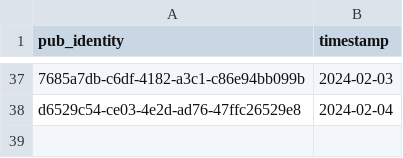
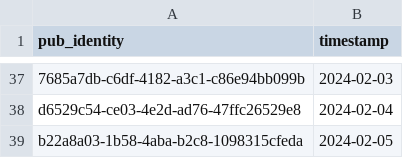
Before and after one commit to cartsmate/thepubpicker, a CSV file: files/featured.csv, drawn as a sheet; only a part is shown, gaps mark what is left out; the diff names each change by its address in the sheet, - before the commit and + after, or states it on an @@ line.

```diff
--- a/files/featured.csv
+++ b/files/featured.csv
+row 39: b22a8a03-1b58-4aba-b2c8-1098315cfeda | 2024-02-05
```
Also changed, not shown: files/events.csv, 32 other files.
